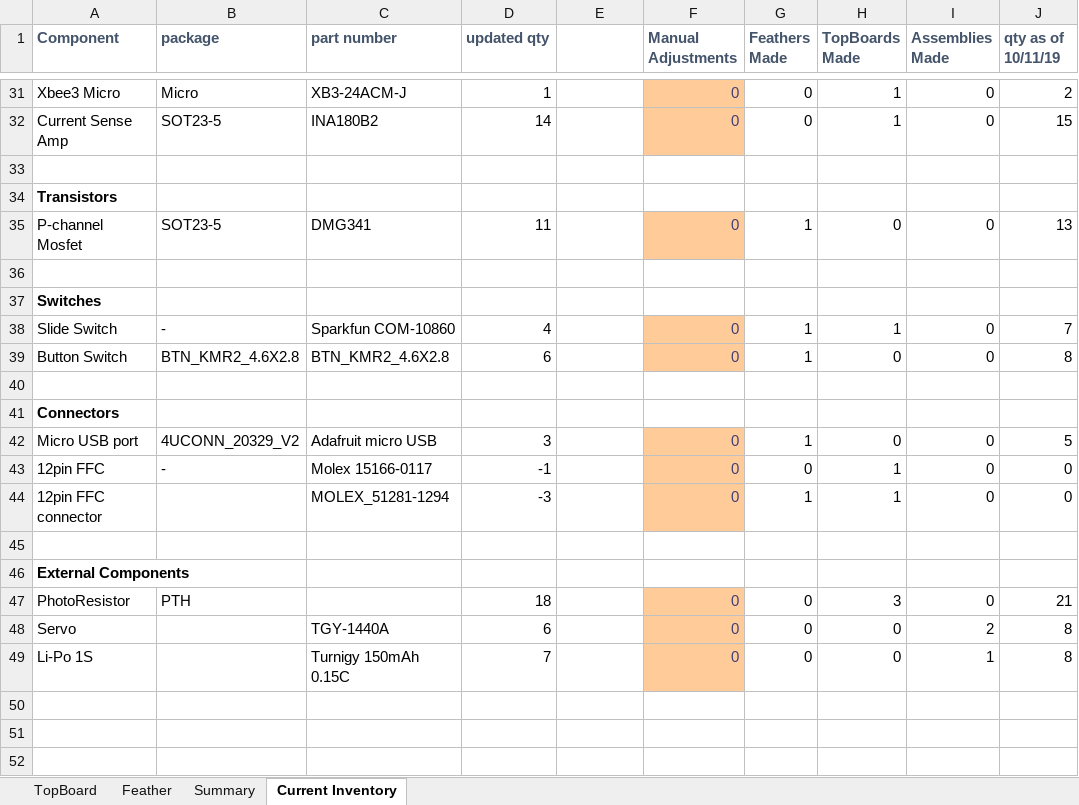
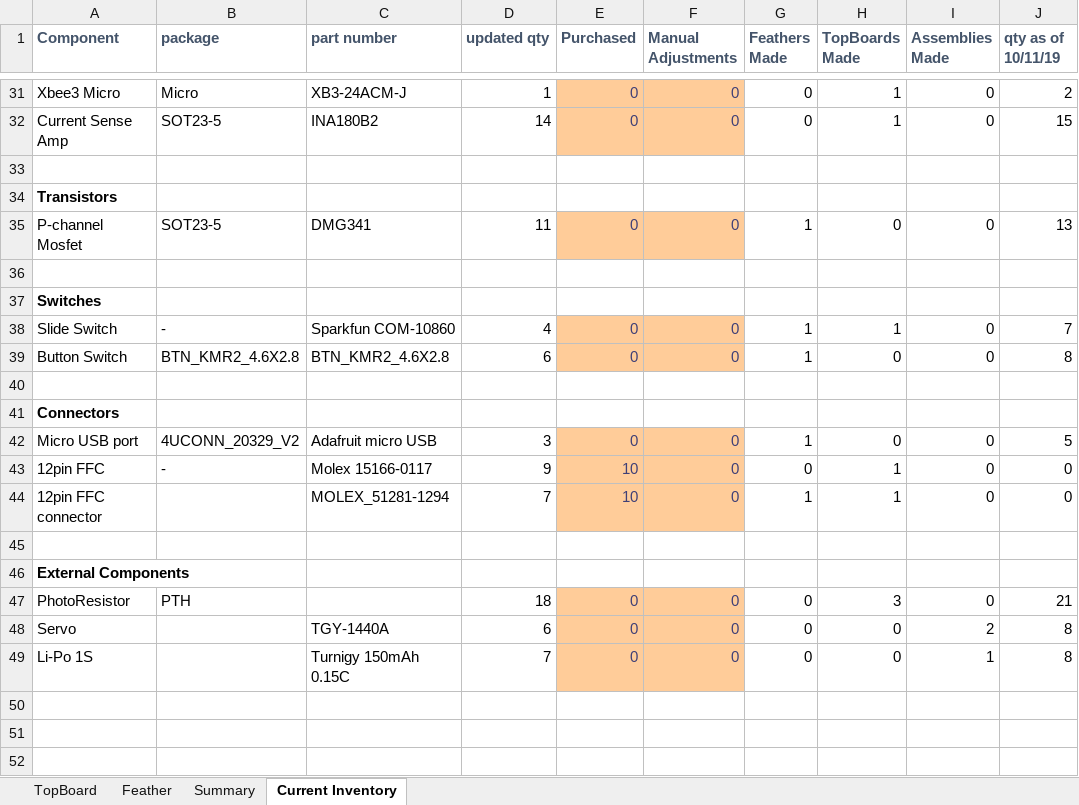
Before and after one commit to asamland/NU-Smarticle, an Excel workbook: NU-Smarticle PCB Design/BOMs/Inventory-v2.0.xlsx, sheet Current Inventory, drawn as a sheet; only a part is shown, gaps mark what is left out; values as stored, in another font and other column widths than the file's, no borders; the diff covers the shown part only; the diff names each change by its address in the sheet, - before the commit and + after, or states it on an @@ line.

Commit message:
inventory

```diff
--- a/NU-Smarticle PCB Design/BOMs/Inventory-v2.0.xlsx (sheet Current Inventory)
+++ b/NU-Smarticle PCB Design/BOMs/Inventory-v2.0.xlsx (sheet Current Inventory)
-E1: (empty)
+E1: Purchased
-E31:E32 fill: none
+E31:E32 fill: #FFCC99
-E31:E32 (Purchased): (empty)
+E31:E32 (Purchased): 0
-E35 (Purchased): (empty)
+E35 (Purchased): 0
-E35 fill: none
+E35 fill: #FFCC99
-E38:E39 (Purchased): (empty)
+E38:E39 (Purchased): 0
-E38:E39 fill: none
+E38:E39 fill: #FFCC99
-E42 (Purchased): (empty)
+E42 (Purchased): 0
-E42:E44 fill: none
+E42:E44 fill: #FFCC99
-D43 (updated qty): -1
+D43 (updated qty): 9
-E43:E44 (Purchased): (empty)
+E43:E44 (Purchased): 10
-D44 (updated qty): -3
+D44 (updated qty): 7
-E47:E49 (Purchased): (empty)
+E47:E49 (Purchased): 0
-E47:E49 fill: none
+E47:E49 fill: #FFCC99
```
Also changed, not shown: 23 edited cells and cell formats elsewhere in this sheet, formulas that keep their value.
